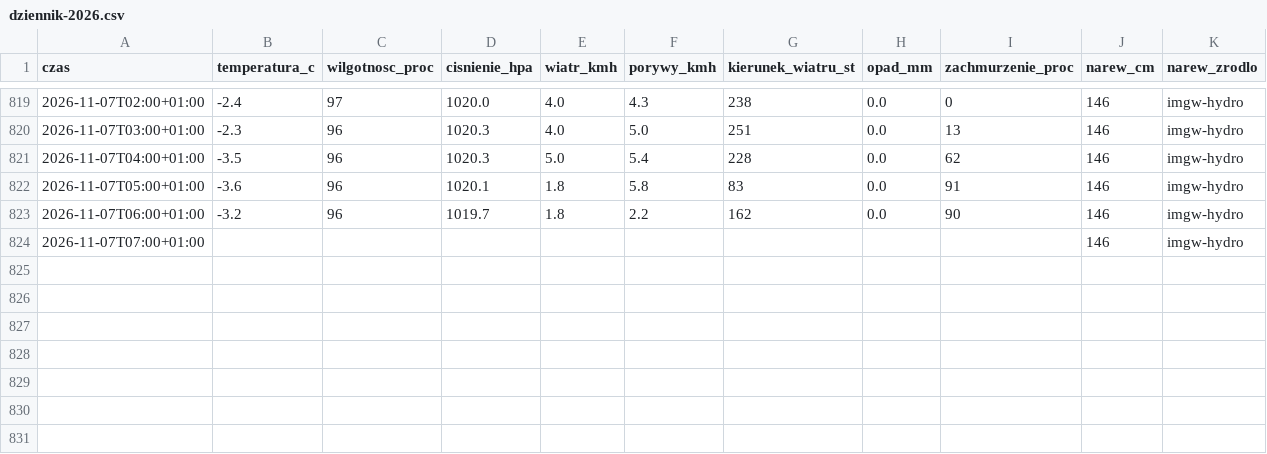
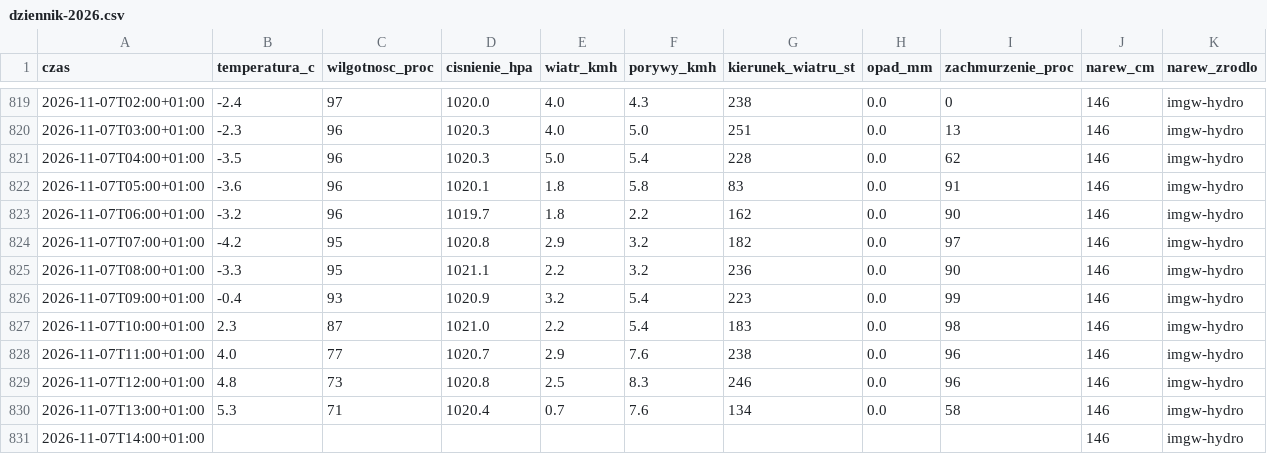
Before and after one commit to arturwyrzykowski/pogoda-tv, a CSV file: data/dziennik-2026.csv, drawn as a sheet; only a part is shown, gaps mark what is left out.

```diff
--- a/data/dziennik-2026.csv
+++ b/data/dziennik-2026.csv
@@ -823,2 +823,9 @@ czas,temperatura_c,wilgotnosc_proc,cisnienie_hpa,wiatr_kmh,porywy_kmh,kierunek_w
 2026-11-07T06:00+01:00,-3.2,96,1019.7,1.8,2.2,162,0.0,90,146,imgw-hydro
-2026-11-07T07:00+01:00,,,,,,,,,146,imgw-hydro
+2026-11-07T07:00+01:00,-4.2,95,1020.8,2.9,3.2,182,0.0,97,146,imgw-hydro
+2026-11-07T08:00+01:00,-3.3,95,1021.1,2.2,3.2,236,0.0,90,146,imgw-hydro
+2026-11-07T09:00+01:00,-0.4,93,1020.9,3.2,5.4,223,0.0,99,146,imgw-hydro
+2026-11-07T10:00+01:00,2.3,87,1021.0,2.2,5.4,183,0.0,98,146,imgw-hydro
+2026-11-07T11:00+01:00,4.0,77,1020.7,2.9,7.6,238,0.0,96,146,imgw-hydro
+2026-11-07T12:00+01:00,4.8,73,1020.8,2.5,8.3,246,0.0,96,146,imgw-hydro
+2026-11-07T13:00+01:00,5.3,71,1020.4,0.7,7.6,134,0.0,58,146,imgw-hydro
+2026-11-07T14:00+01:00,,,,,,,,,146,imgw-hydro
```
Also changed, not shown: 1 other file.
